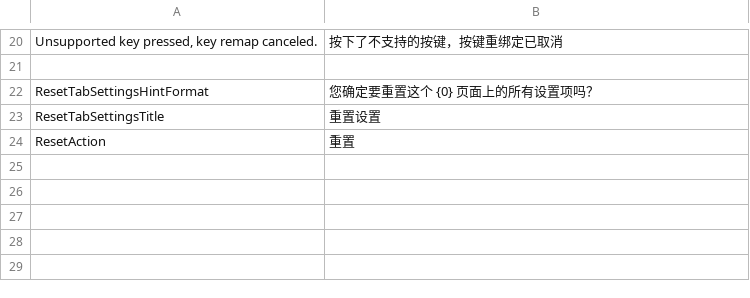
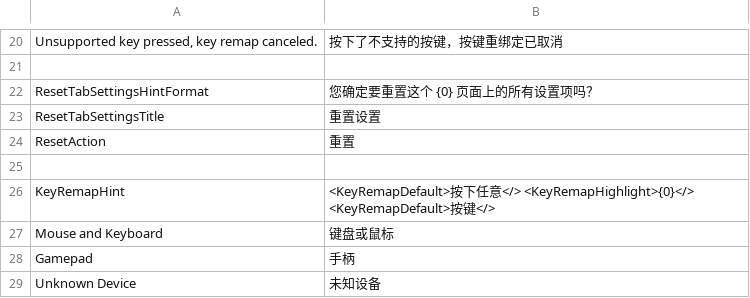
Before and after one commit to AmigoLuis/CustomUI, a CSV file: Content/StringTables/UnAssorted_ZH_CN_UTF8_BOM.csv, drawn as a sheet; only a part is shown, gaps mark what is left out.

```diff
--- a/Content/StringTables/UnAssorted_ZH_CN_UTF8_BOM.csv
+++ b/Content/StringTables/UnAssorted_ZH_CN_UTF8_BOM.csv
@@ -24 +24,6 @@ ResetTabSettingsTitle,重置设置
 ResetAction,重置
+,
+KeyRemapHint,<KeyRemapDefault>按下任意</> <KeyRemapHighlight>{0}</> <KeyRemapDefault>按键</>
+Mouse and Keyboard,键盘或鼠标
+Gamepad,手柄
+Unknown Device,未知设备
```
Also changed, not shown: 3 other files.
